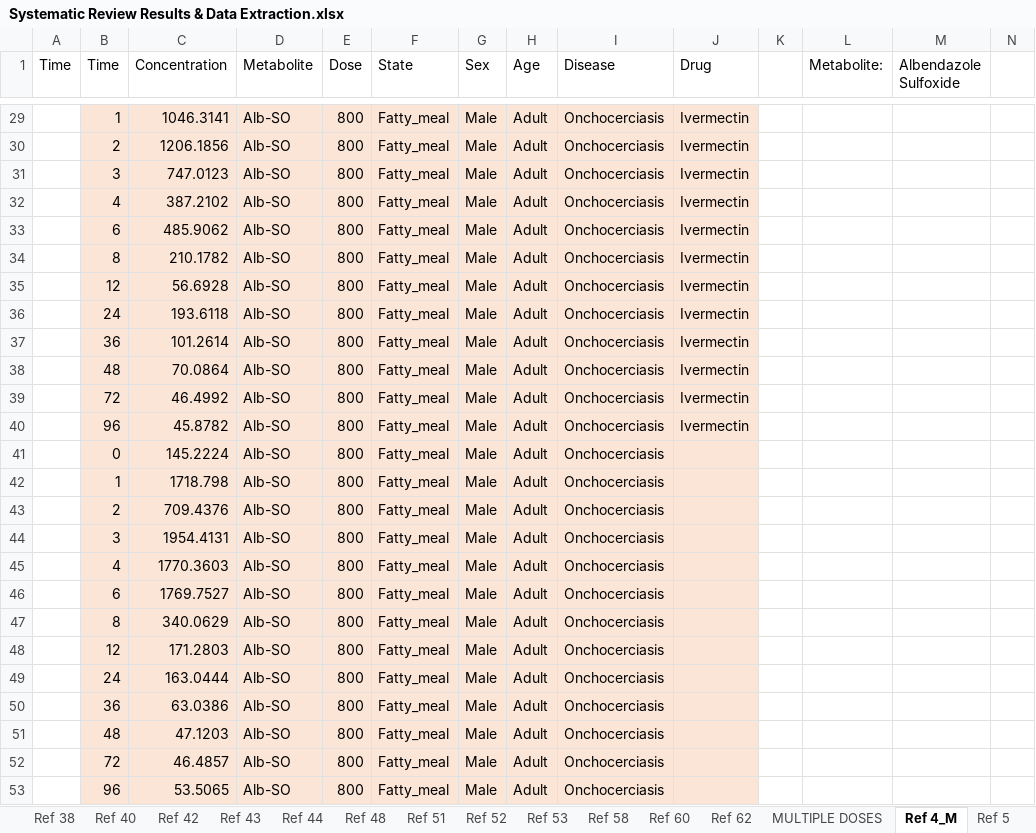
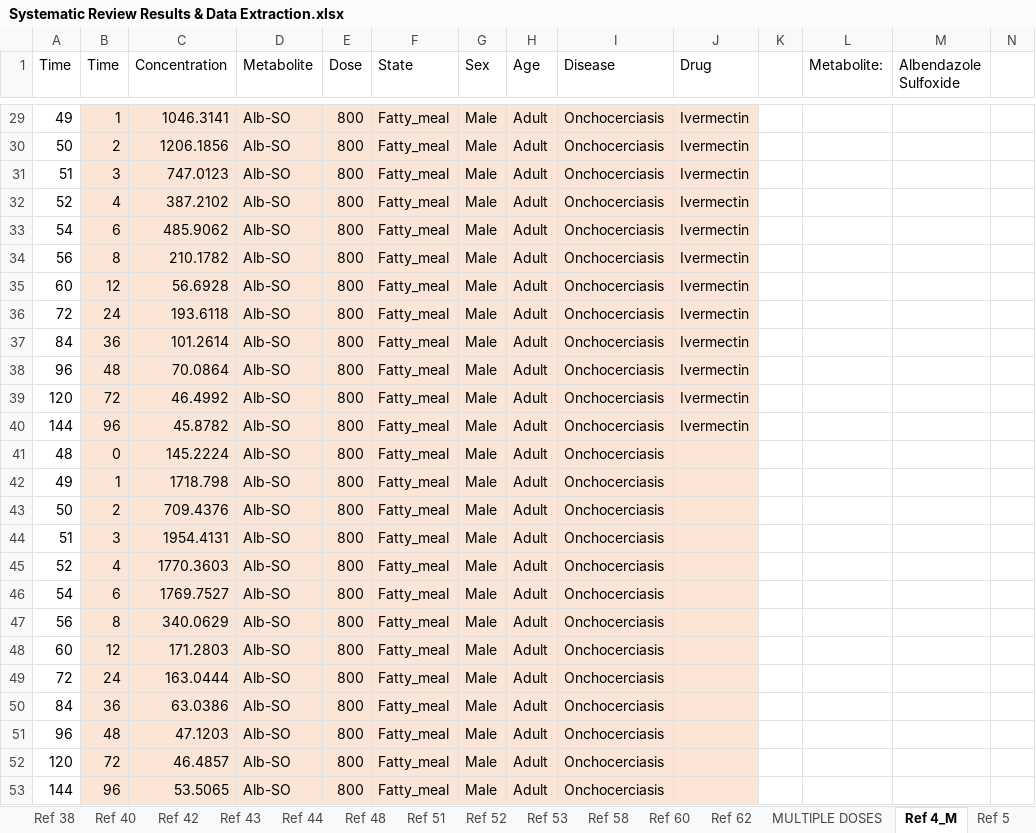
Before and after one commit to cwhittaker1000/albendazole_pk, an Excel workbook: Data/Systematic Review Results & Data Extraction.xlsx, sheet Ref 4_M, drawn as a sheet; only a part is shown, gaps mark what is left out; values as stored, in another font and other column widths than the file's, no borders; charts and pictures not drawn; the diff covers the shown part only; the diff names each change by its address in the sheet, - before the commit and + after, or states it on an @@ line.

Commit message:
disaggregating for multiple dose time-

```diff
--- a/Data/Systematic Review Results & Data Extraction.xlsx (sheet Ref 4_M)
+++ b/Data/Systematic Review Results & Data Extraction.xlsx (sheet Ref 4_M)
-A29 (Time): (empty)
+A29 (Time): 49
-A30 (Time): (empty)
+A30 (Time): 50
-A31 (Time): (empty)
+A31 (Time): 51
-A32 (Time): (empty)
+A32 (Time): 52
-A33 (Time): (empty)
+A33 (Time): 54
-A34 (Time): (empty)
+A34 (Time): 56
-A35 (Time): (empty)
+A35 (Time): 60
-A36 (Time): (empty)
+A36 (Time): 72
-A37 (Time): (empty)
+A37 (Time): 84
-A38 (Time): (empty)
+A38 (Time): 96
-A39 (Time): (empty)
+A39 (Time): 120
-A40 (Time): (empty)
+A40 (Time): 144
-A41 (Time): (empty)
+A41 (Time): 48
-A42 (Time): (empty)
+A42 (Time): 49
-A43 (Time): (empty)
+A43 (Time): 50
-A44 (Time): (empty)
+A44 (Time): 51
-A45 (Time): (empty)
+A45 (Time): 52
-A46 (Time): (empty)
+A46 (Time): 54
-A47 (Time): (empty)
+A47 (Time): 56
-A48 (Time): (empty)
+A48 (Time): 60
-A49 (Time): (empty)
+A49 (Time): 72
-A50 (Time): (empty)
+A50 (Time): 84
-A51 (Time): (empty)
+A51 (Time): 96
-A52 (Time): (empty)
+A52 (Time): 120
-A53 (Time): (empty)
+A53 (Time): 144
```
Also changed, not shown: 27 edited cells elsewhere in this sheet, sheet Overall_Data, sheet Ref 46, formulas that keep their value, charts or pictures, 2 other files.
